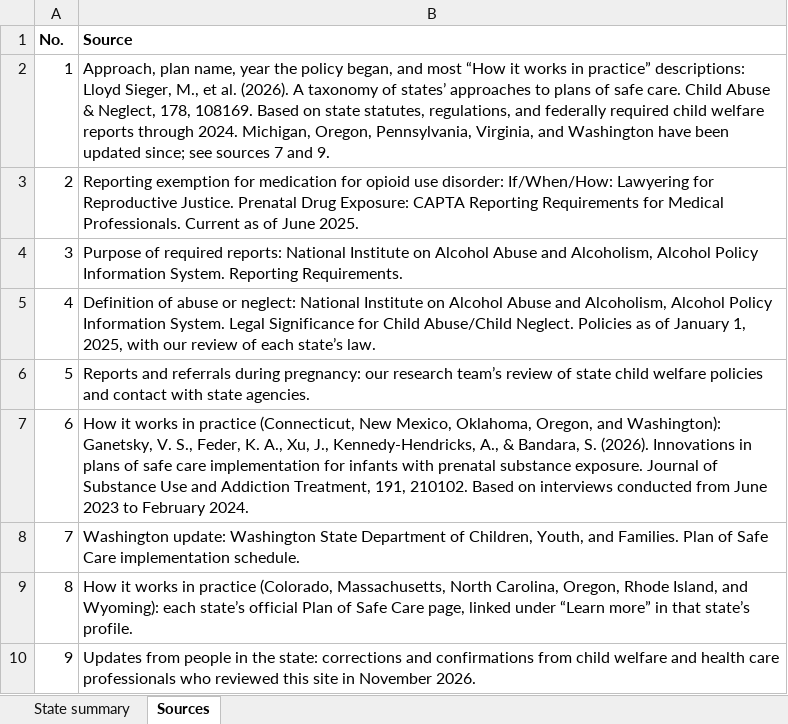
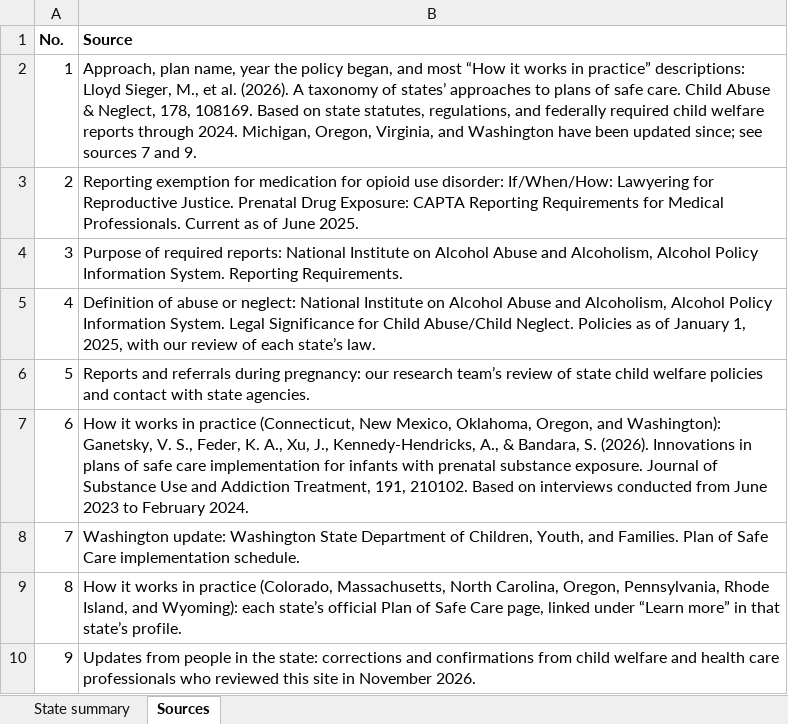
Before and after one commit to 6fnd9b66kt-arch/planofsafecare, an Excel workbook: planofsafecare-state-data.xlsx, sheet Sources, drawn as a sheet; values as stored, in another font and other column widths than the file's, no borders; the diff names each change by its address in the sheet, - before the commit and + after, or states it on an @@ line.

```diff
--- a/planofsafecare-state-data.xlsx (sheet Sources)
+++ b/planofsafecare-state-data.xlsx (sheet Sources)
-B2 (Source): …Michigan, Oregon, Pennsylvania, Virginia, and…
+B2 (Source): …Michigan, Oregon, Virginia, and…
-B9 (Source): …Carolina, Oregon, Rhode Island,…
+B9 (Source): …Carolina, Oregon, Pennsylvania, Rhode Island,…
```
Also changed, not shown: sheet State summary, 3 other files.
